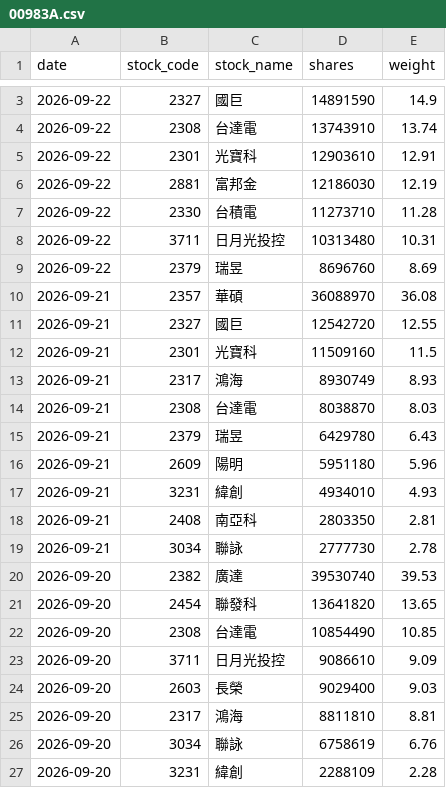
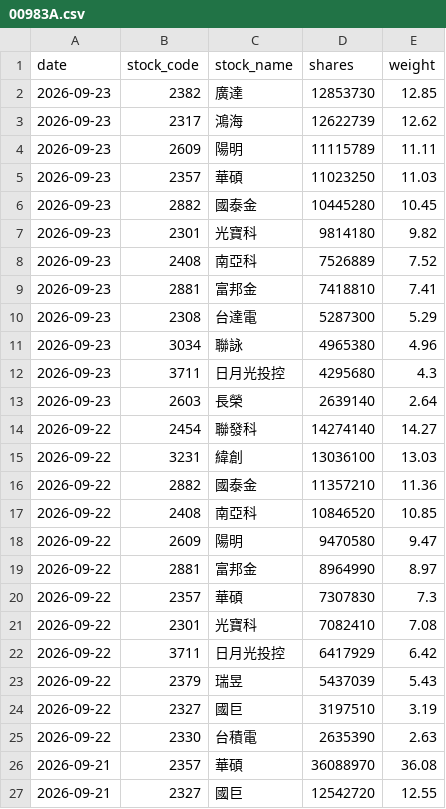
Before and after one commit to yrjjan-allen/active-etf-dashboard, a CSV file: data/00983A.csv, drawn as a sheet; only a part is shown, gaps mark what is left out; the shorter side is filled out with more unchanged rows; the diff covers the shown part only.

```diff
--- a/data/00983A.csv
+++ b/data/00983A.csv
@@ -3,8 +2,25 @@
-2026-09-22,2327,國巨,14891590,14.9
-2026-09-22,2308,台達電,13743910,13.74
-2026-09-22,2301,光寶科,12903610,12.91
-2026-09-22,2881,富邦金,12186030,12.19
-2026-09-22,2330,台積電,11273710,11.28
-2026-09-22,3711,日月光投控,10313480,10.31
-2026-09-22,2379,瑞昱,8696760,8.69
+2026-09-23,2382,廣達,12853730,12.85
+2026-09-23,2317,鴻海,12622739,12.62
+2026-09-23,2609,陽明,11115789,11.11
+2026-09-23,2357,華碩,11023250,11.03
+2026-09-23,2882,國泰金,10445280,10.45
+2026-09-23,2301,光寶科,9814180,9.82
+2026-09-23,2408,南亞科,7526889,7.52
+2026-09-23,2881,富邦金,7418810,7.41
+2026-09-23,2308,台達電,5287300,5.29
+2026-09-23,3034,聯詠,4965380,4.96
+2026-09-23,3711,日月光投控,4295680,4.3
+2026-09-23,2603,長榮,2639140,2.64
+2026-09-22,2454,聯發科,14274140,14.27
+2026-09-22,3231,緯創,13036100,13.03
+2026-09-22,2882,國泰金,11357210,11.36
+2026-09-22,2408,南亞科,10846520,10.85
+2026-09-22,2609,陽明,9470580,9.47
+2026-09-22,2881,富邦金,8964990,8.97
+2026-09-22,2357,華碩,7307830,7.3
+2026-09-22,2301,光寶科,7082410,7.08
+2026-09-22,3711,日月光投控,6417929,6.42
+2026-09-22,2379,瑞昱,5437039,5.43
+2026-09-22,2327,國巨,3197510,3.19
+2026-09-22,2330,台積電,2635390,2.63
 2026-09-21,2357,華碩,36088970,36.08
```
Also changed, not shown: 1 removed row elsewhere in this file, data/00948B.csv, data/00981A.csv, 5 other files.
